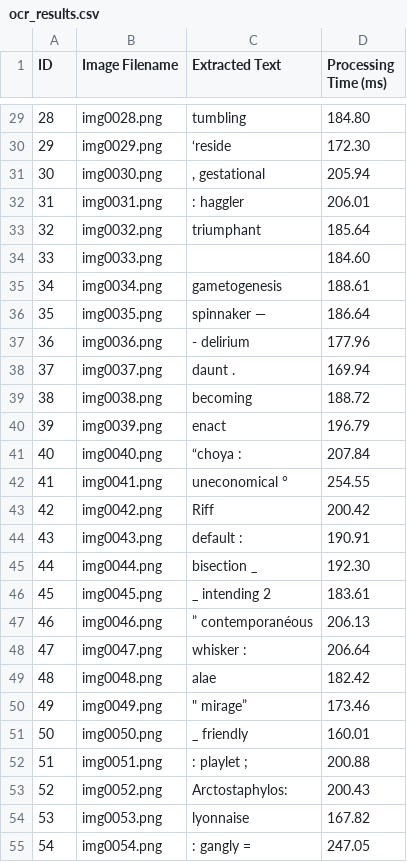
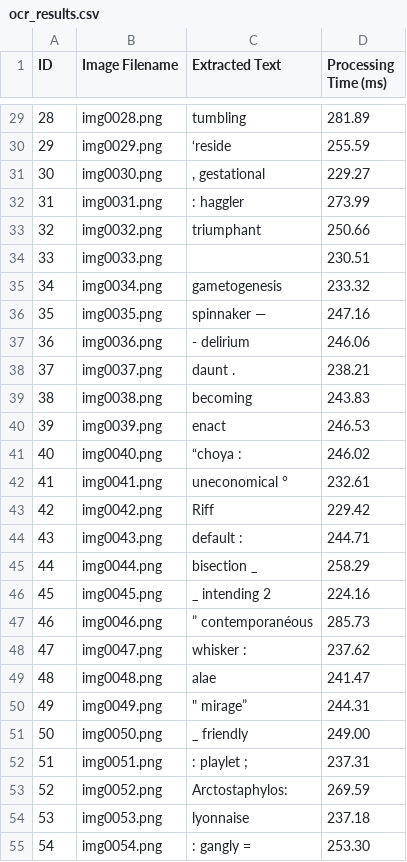
Before and after one commit to kelliekaw/parallel-programming-project, a CSV file: output/ocr_results.csv, drawn as a sheet; only a part is shown, gaps mark what is left out; the diff covers the shown part only.

```diff
--- a/output/ocr_results.csv
+++ b/output/ocr_results.csv
@@ -29,27 +29,27 @@ ID,Image Filename,Extracted Text,Processing Time (ms)
-28,img0028.png,tumbling,184.80
-29,img0029.png,‘reside,172.30
-30,img0030.png,", gestational",205.94
-31,img0031.png,: haggler,206.01
-32,img0032.png,triumphant,185.64
-33,img0033.png,,184.60
-34,img0034.png,gametogenesis,188.61
-35,img0035.png,spinnaker —,186.64
-36,img0036.png,- delirium,177.96
-37,img0037.png,daunt .,169.94
-38,img0038.png,becoming,188.72
-39,img0039.png,enact,196.79
-40,img0040.png,“choya :,207.84
-41,img0041.png,uneconomical °,254.55
-42,img0042.png,Riff,200.42
-43,img0043.png,default :,190.91
-44,img0044.png,bisection _,192.30
-45,img0045.png,_ intending 2,183.61
-46,img0046.png,” contemporanéous,206.13
-47,img0047.png,whisker :,206.64
-48,img0048.png,alae,182.42
-49,img0049.png,""" mirage”",173.46
-50,img0050.png,_ friendly,160.01
-51,img0051.png,: playlet ;,200.88
-52,img0052.png,Arctostaphylos:,200.43
-53,img0053.png,lyonnaise,167.82
-54,img0054.png,: gangly =,247.05
+28,img0028.png,tumbling,281.89
+29,img0029.png,‘reside,255.59
+30,img0030.png,", gestational",229.27
+31,img0031.png,: haggler,273.99
+32,img0032.png,triumphant,250.66
+33,img0033.png,,230.51
+34,img0034.png,gametogenesis,233.32
+35,img0035.png,spinnaker —,247.16
+36,img0036.png,- delirium,246.06
+37,img0037.png,daunt .,238.21
+38,img0038.png,becoming,243.83
+39,img0039.png,enact,246.53
+40,img0040.png,“choya :,246.02
+41,img0041.png,uneconomical °,232.61
+42,img0042.png,Riff,229.42
+43,img0043.png,default :,244.71
+44,img0044.png,bisection _,258.29
+45,img0045.png,_ intending 2,224.16
+46,img0046.png,” contemporanéous,285.73
+47,img0047.png,whisker :,237.62
+48,img0048.png,alae,241.47
+49,img0049.png,""" mirage”",244.31
+50,img0050.png,_ friendly,249.00
+51,img0051.png,: playlet ;,237.31
+52,img0052.png,Arctostaphylos:,269.59
+53,img0053.png,lyonnaise,237.18
+54,img0054.png,: gangly =,253.30
```
Also changed, not shown: 73 edited cells elsewhere in this file, 3 other files.
